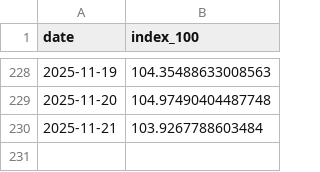
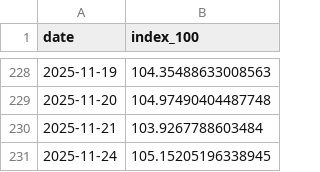
Before and after one commit to bankeronwheels/quilt-outputs, a CSV file: vwce/vwce_price_ytd.csv, drawn as a sheet; only a part is shown, gaps mark what is left out; the diff names each change by its address in the sheet, - before the commit and + after, or states it on an @@ line.

```diff
--- a/vwce/vwce_price_ytd.csv
+++ b/vwce/vwce_price_ytd.csv
+row 231: 2025-11-24 | 105.15205196338945
```
Also changed, not shown: vwce/vwce_price_multi.csv, vwce/vwce_returns_horizons.csv, 2 other files.
